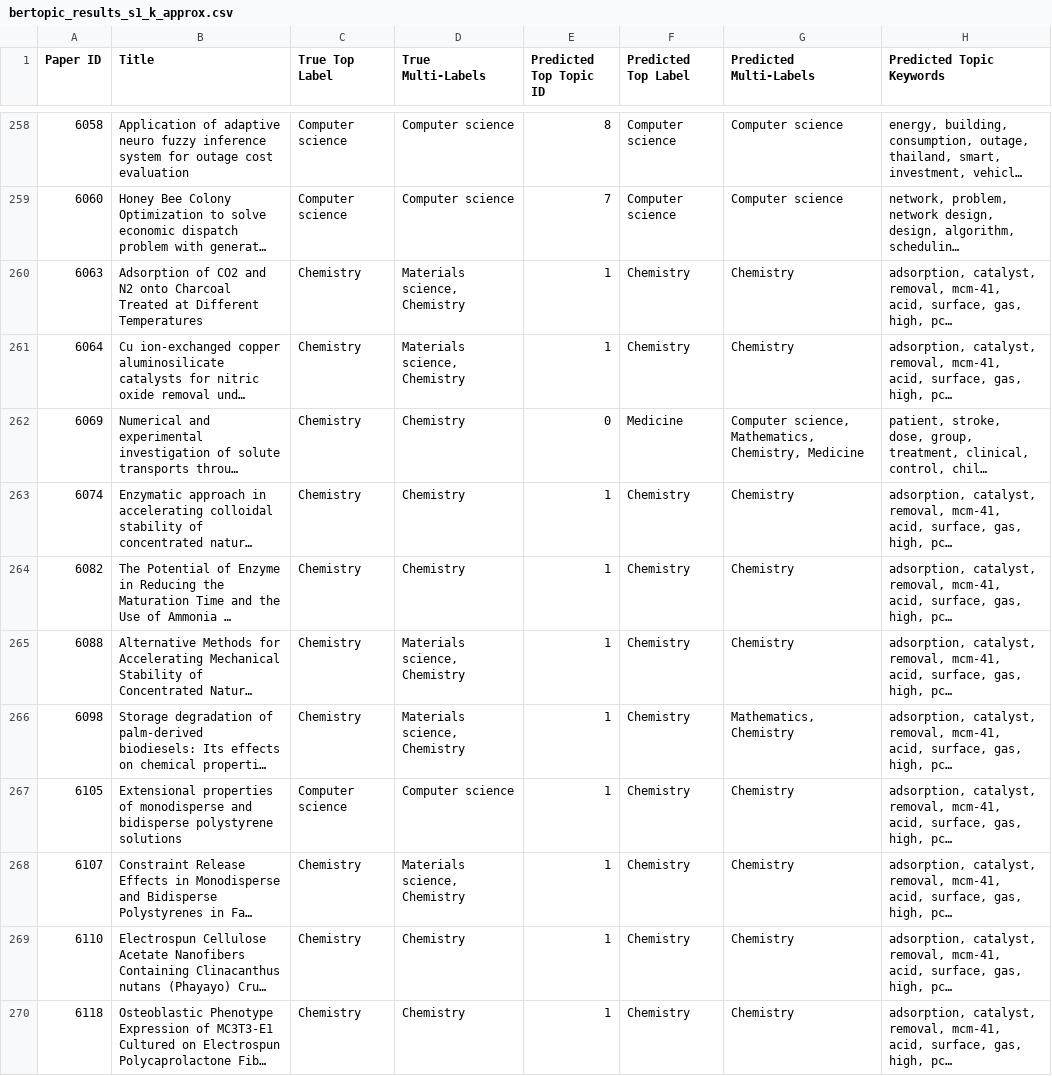
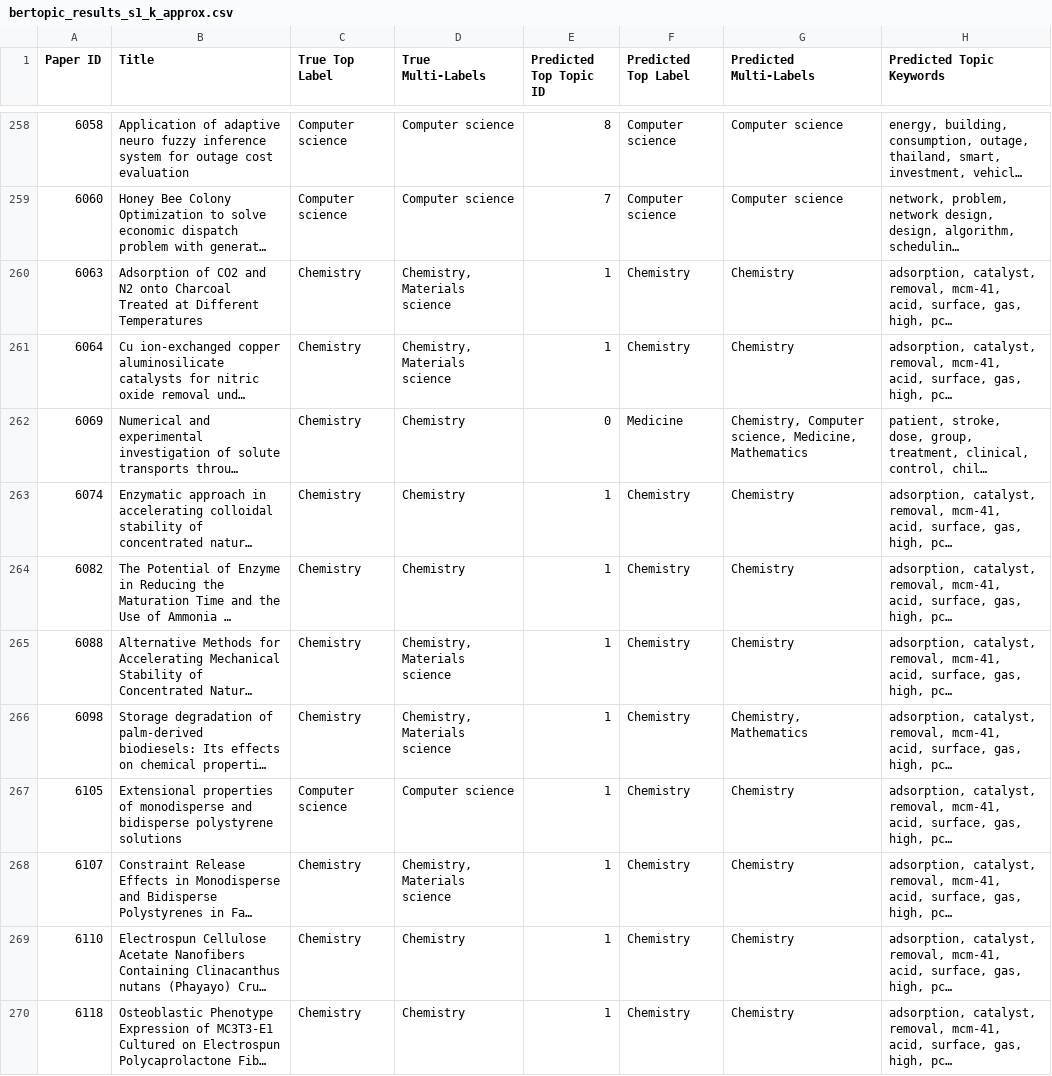
Before and after one commit to thara-sritharadol/academic-dashboard, a CSV file: backend/test_results/bertopic_results_s1_k_approx.csv, drawn as a sheet; only a part is shown, gaps mark what is left out; long unchanged cells end in …; the diff covers the shown part only; the diff names each change by its address in the sheet, - before the commit and + after, or states it on an @@ line.

Commit message:
update 3 topic modeling to export scatter 3d

```diff
--- a/backend/test_results/bertopic_results_s1_k_approx.csv
+++ b/backend/test_results/bertopic_results_s1_k_approx.csv
-D260:D261 (True Multi-Labels): Materials science, Chemistry
+D260:D261 (True Multi-Labels): Chemistry, Materials science
-G262 (Predicted Multi-Labels): Computer science, Mathematics, Chemistry, Medicine
+G262 (Predicted Multi-Labels): Chemistry, Computer science, Medicine, Mathematics
-D265:D266 (True Multi-Labels): Materials science, Chemistry
+D265:D266 (True Multi-Labels): Chemistry, Materials science
-G266 (Predicted Multi-Labels): Mathematics, Chemistry
+G266 (Predicted Multi-Labels): Chemistry, Mathematics
-D268 (True Multi-Labels): Materials science, Chemistry
+D268 (True Multi-Labels): Chemistry, Materials science
```
Also changed, not shown: 88 edited cells elsewhere in this file, backend/test_results/bertopic_results_s2_k_approx.csv, backend/test_results/bertopic_results_s3_k_approx.csv, 10 other files.
